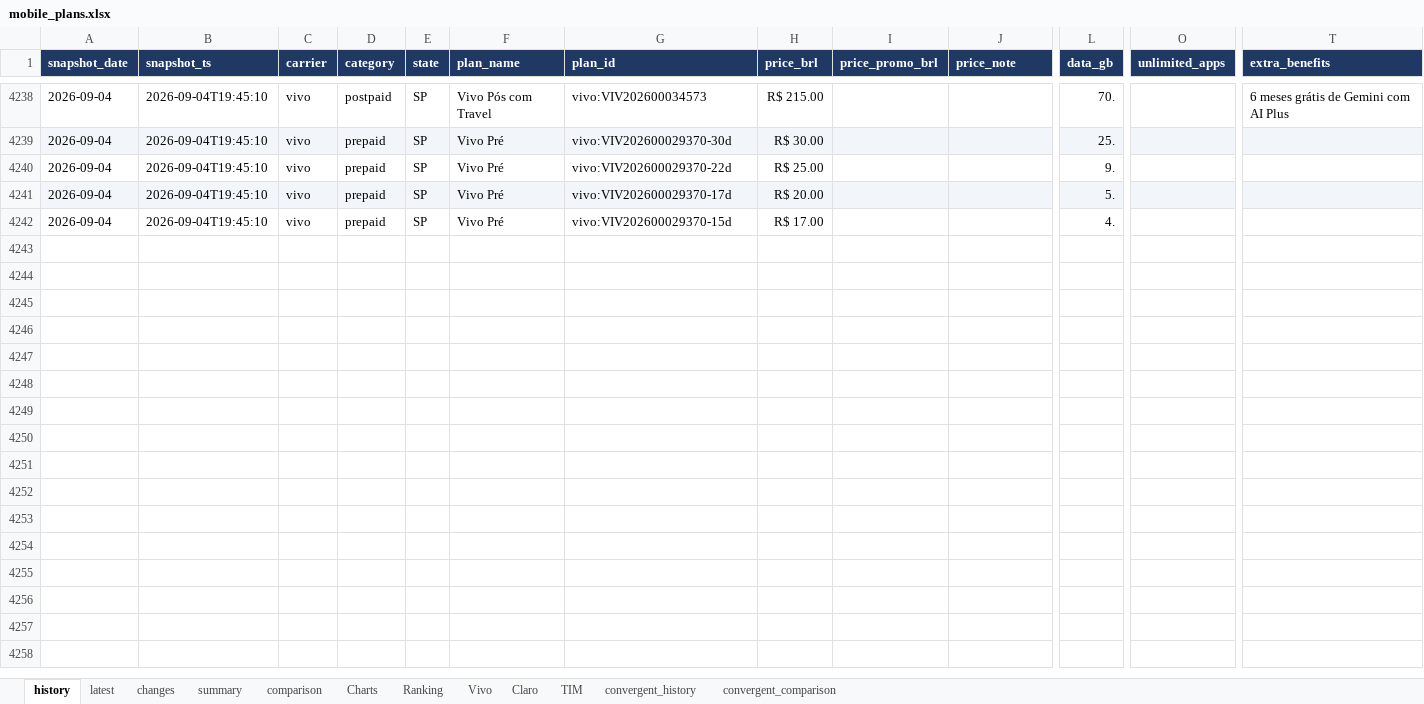
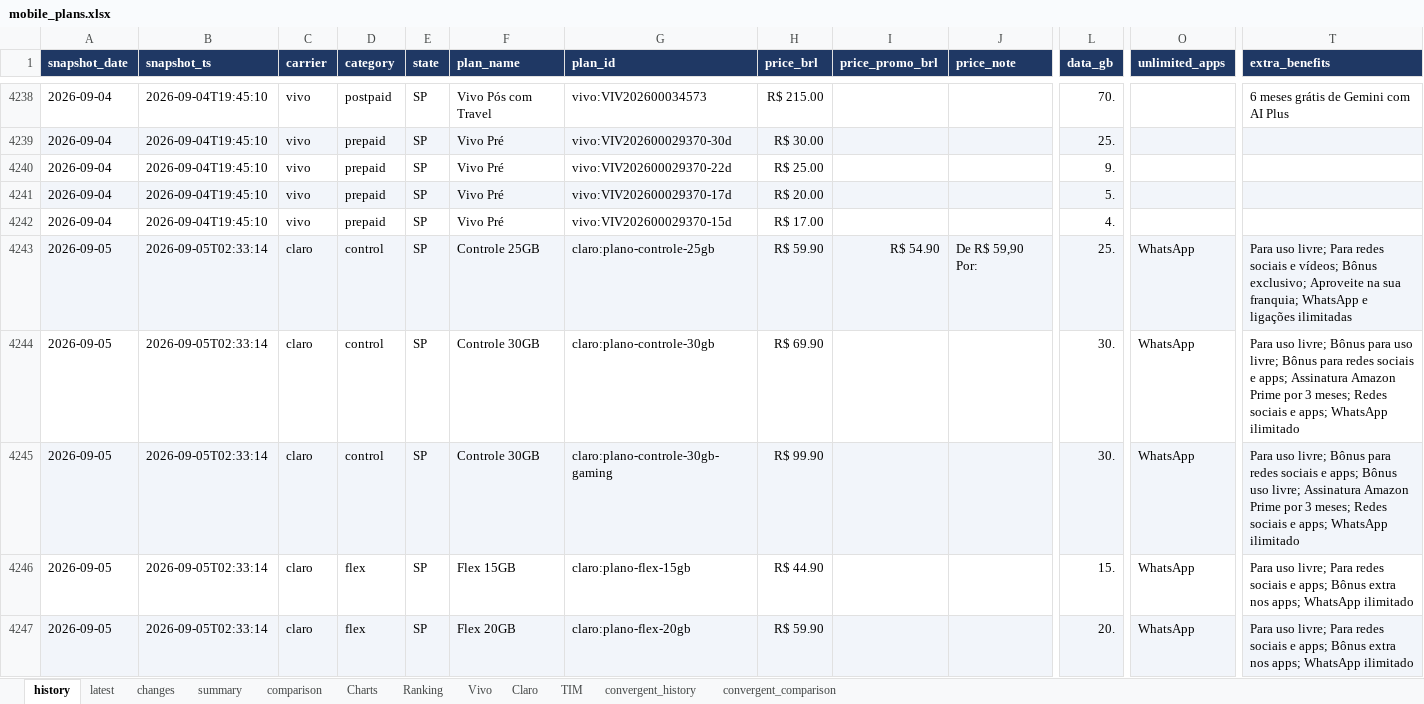
Before and after one commit to rafaelxoliver4-art/prompt-project-builder, an Excel workbook: projects/mobile-price-tracker/data/mobile_plans.xlsx, sheet history, drawn as a sheet; only a part is shown, gaps mark what is left out; values as stored, in another font and other column widths than the file's, no borders; rows hold the shown columns only; the diff covers the shown part only; the diff names each change by its address in the sheet, - before the commit and + after, or states it on an @@ line.

```diff
--- a/projects/mobile-price-tracker/data/mobile_plans.xlsx (sheet history)
+++ b/projects/mobile-price-tracker/data/mobile_plans.xlsx (sheet history)
+row 4243: 2026-09-05 | 2026-09-05T02:33:14 | claro | control | SP | Controle 25GB | claro:plano-controle-25gb | R$ 59.90 | R$ 54.90 | De R$ 59,90 Por: | 25. | WhatsApp | Para uso livre; Para redes sociais e vídeos; Bônus exclusivo; Aproveite na sua franquia; WhatsApp e ligações ilimitadas
+row 4244: 2026-09-05 | 2026-09-05T02:33:14 | claro | control | SP | Controle 30GB | claro:plano-controle-30gb | R$ 69.90 |  |  | 30. | WhatsApp | Para uso livre; Bônus para uso livre; Bônus para redes sociais e apps; Assinatura Amazon Prime por 3 meses; Redes sociais e apps; WhatsApp ilimitado
+row 4245: 2026-09-05 | 2026-09-05T02:33:14 | claro | control | SP | Controle 30GB | claro:plano-controle-30gb-gaming | R$ 99.90 |  |  | 30. | WhatsApp | Para uso livre; Bônus para redes sociais e apps; Bônus uso livre; Assinatura Amazon Prime por 3 meses; Redes sociais e apps; WhatsApp ilimitado
+row 4246: 2026-09-05 | 2026-09-05T02:33:14 | claro | flex | SP | Flex 15GB | claro:plano-flex-15gb | R$ 44.90 |  |  | 15. | WhatsApp | Para uso livre; Para redes sociais e apps; Bônus extra nos apps; WhatsApp ilimitado
+row 4247: 2026-09-05 | 2026-09-05T02:33:14 | claro | flex | SP | Flex 20GB | claro:plano-flex-20gb | R$ 59.90 |  |  | 20. | WhatsApp | Para uso livre; Para redes sociais e apps; Bônus extra nos apps; WhatsApp ilimitado
```
Also changed, not shown: 59 added rows elsewhere in this sheet, sheet convergent_history, sheet latest, sheet comparison, sheet Charts, sheet changes, sheet convergent_comparison, 1 more sheet, charts or pictures.
